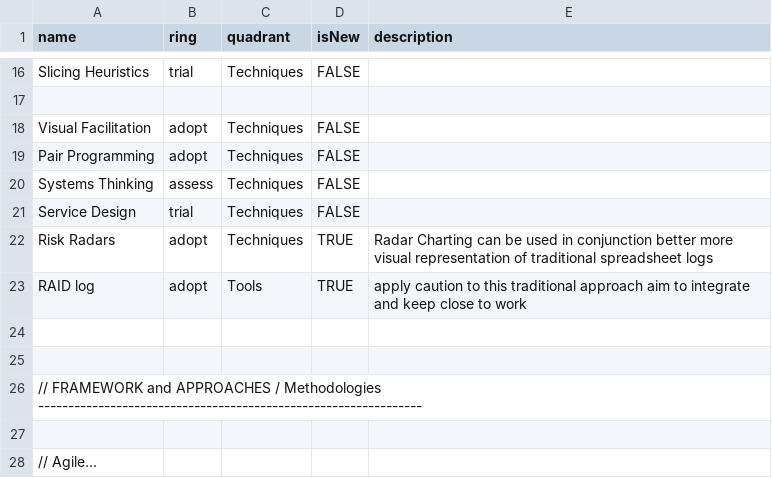
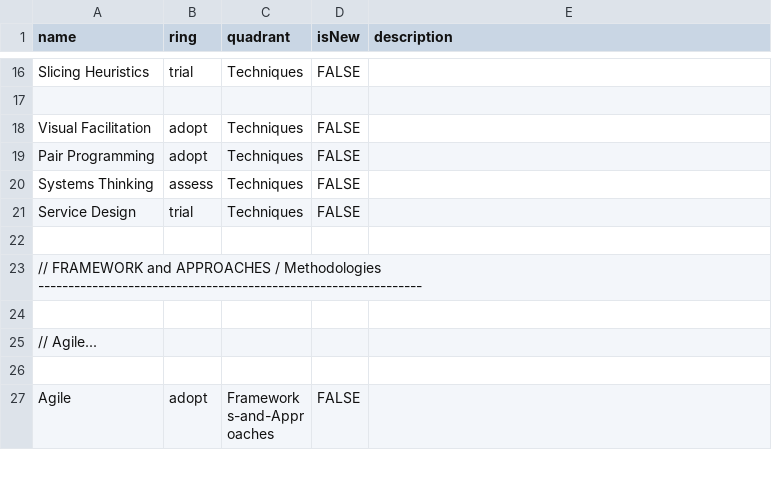
Before and after one commit to paul-aginicds/sonar, a CSV file: items.csv, drawn as a sheet; only a part is shown, gaps mark what is left out; the shorter side is filled out with more unchanged rows; the diff names each change by its address in the sheet, - before the commit and + after, or states it on an @@ line.

Commit message:
Update items.csv

```diff
--- a/items.csv
+++ b/items.csv
-row 22: Risk Radars | adopt | Techniques | TRUE | Radar Charting can be used in conjunction better more visual representation of traditional spreadsheet logs
-row 23: RAID log | adopt | Tools | TRUE | apply caution to this traditional approach aim to integrate and keep close to work
-row 24: (empty)
```
